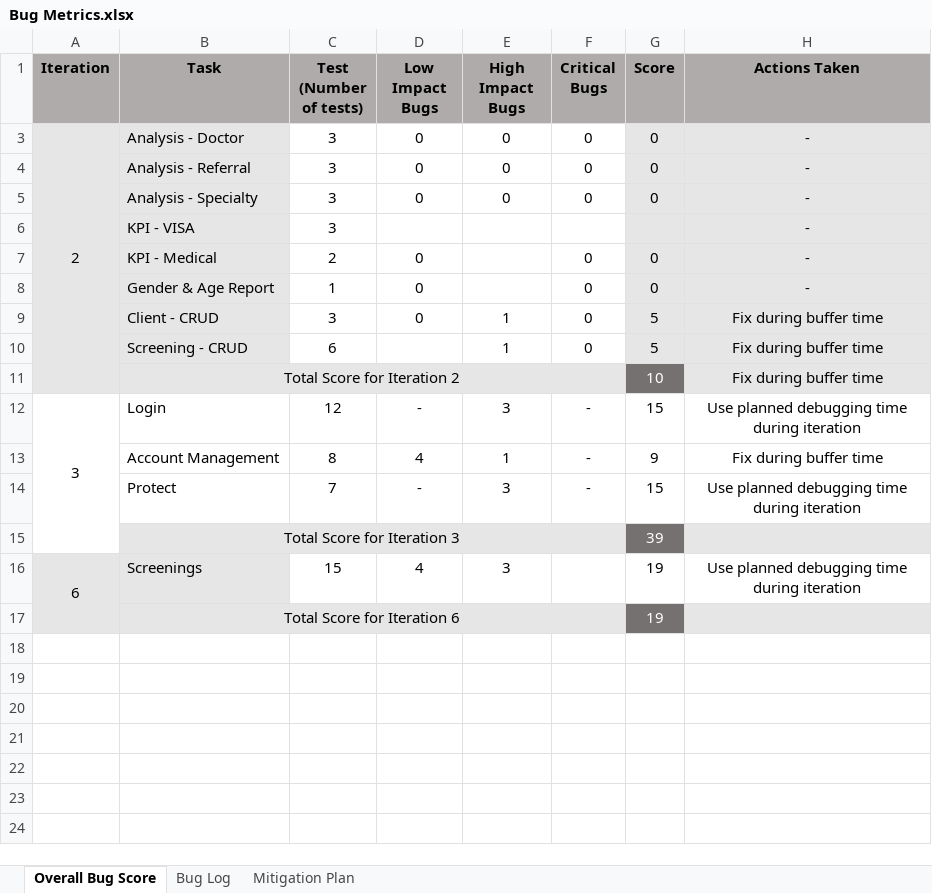
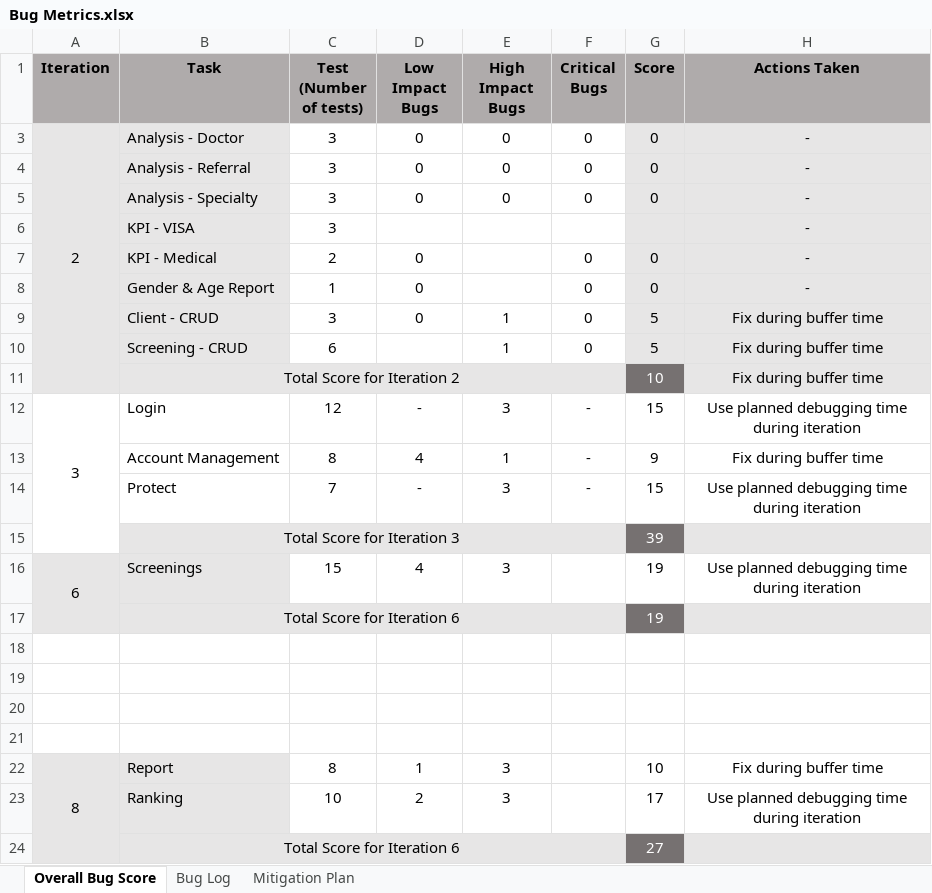
Before and after one commit to seankwok/Ulink, an Excel workbook: Documentation/Metrics/Bug Metrics/Bug Metrics.xlsx, sheet Overall Bug Score, drawn as a sheet; values as stored, in another font and other column widths than the file's, no borders; conditional formats not drawn; the diff names each change by its address in the sheet, - before the commit and + after, or states it on an @@ line.

```diff
--- a/Documentation/Metrics/Bug Metrics/Bug Metrics.xlsx (sheet Overall Bug Score)
+++ b/Documentation/Metrics/Bug Metrics/Bug Metrics.xlsx (sheet Overall Bug Score)
+row 18: (empty)
+row 19: (empty)
+row 20: (empty)
+row 21: (empty)
+row 22: 8 | Report | 8 | 1 | 3 |  | 10 | Fix during buffer time
+row 23:  | Ranking | 10 | 2 | 3 |  | 17 | Use planned debugging time during iteration
+row 24:  | Total Score for Iteration 6 |  |  |  |  | 27
```
Also changed, not shown: sheet Bug Log, 3 other files.
